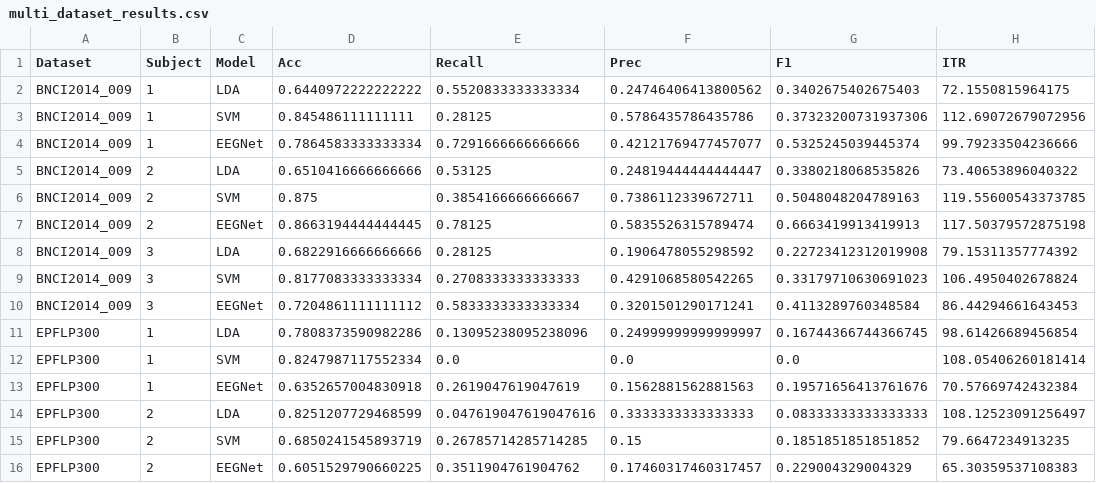
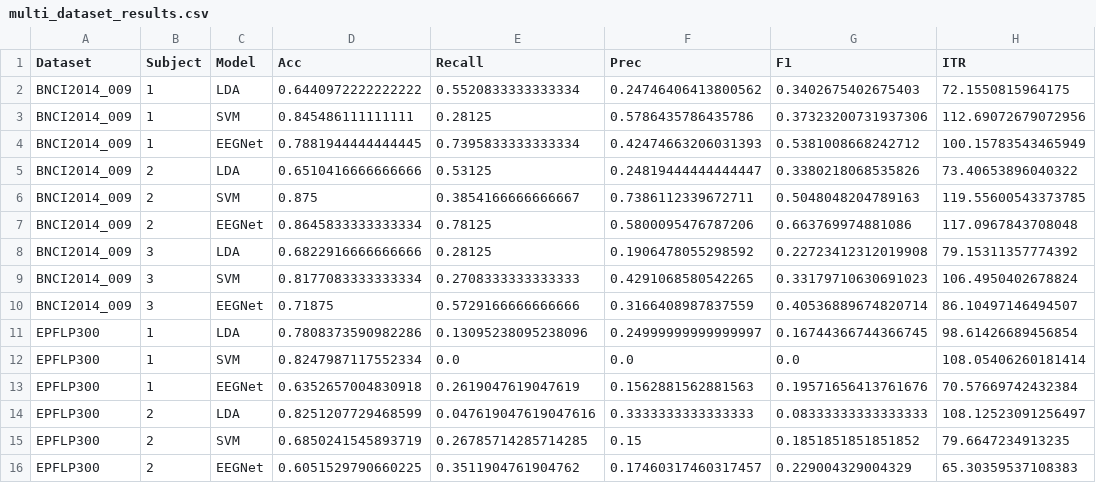
Before and after one commit to bratadeepsarkar123/eeg-bci, a CSV file: results/multi_dataset_results.csv, drawn as a sheet.

```diff
--- a/results/multi_dataset_results.csv
+++ b/results/multi_dataset_results.csv
@@ -3,9 +3,9 @@ BNCI2014_009,1,LDA,0.6440972222222222,0.5520833333333334,0.24746406413800562,0.3
 BNCI2014_009,1,SVM,0.845486111111111,0.28125,0.5786435786435786,0.37323200731937306,112.69072679072956
-BNCI2014_009,1,EEGNet,0.7864583333333334,0.7291666666666666,0.42121769477457077,0.5325245039445374,99.79233504236666
+BNCI2014_009,1,EEGNet,0.7881944444444445,0.7395833333333334,0.42474663206031393,0.5381008668242712,100.15783543465949
 BNCI2014_009,2,LDA,0.6510416666666666,0.53125,0.24819444444444447,0.3380218068535826,73.40653896040322
 BNCI2014_009,2,SVM,0.875,0.3854166666666667,0.7386112339672711,0.5048048204789163,119.55600543373785
-BNCI2014_009,2,EEGNet,0.8663194444444445,0.78125,0.5835526315789474,0.6663419913419913,117.50379572875198
+BNCI2014_009,2,EEGNet,0.8645833333333334,0.78125,0.5800095476787206,0.663769974881086,117.0967843708048
 BNCI2014_009,3,LDA,0.6822916666666666,0.28125,0.1906478055298592,0.22723412312019908,79.15311357774392
 BNCI2014_009,3,SVM,0.8177083333333334,0.2708333333333333,0.4291068580542265,0.33179710630691023,106.4950402678824
-BNCI2014_009,3,EEGNet,0.7204861111111112,0.5833333333333334,0.3201501290171241,0.4113289760348584,86.44294661643453
+BNCI2014_009,3,EEGNet,0.71875,0.5729166666666666,0.3166408987837559,0.40536889674820714,86.10497146494507
 EPFLP300,1,LDA,0.7808373590982286,0.13095238095238096,0.24999999999999997,0.16744366744366745,98.61426689456854
```
Also changed, not shown: results/all_subject_results.csv, 9 other files.
